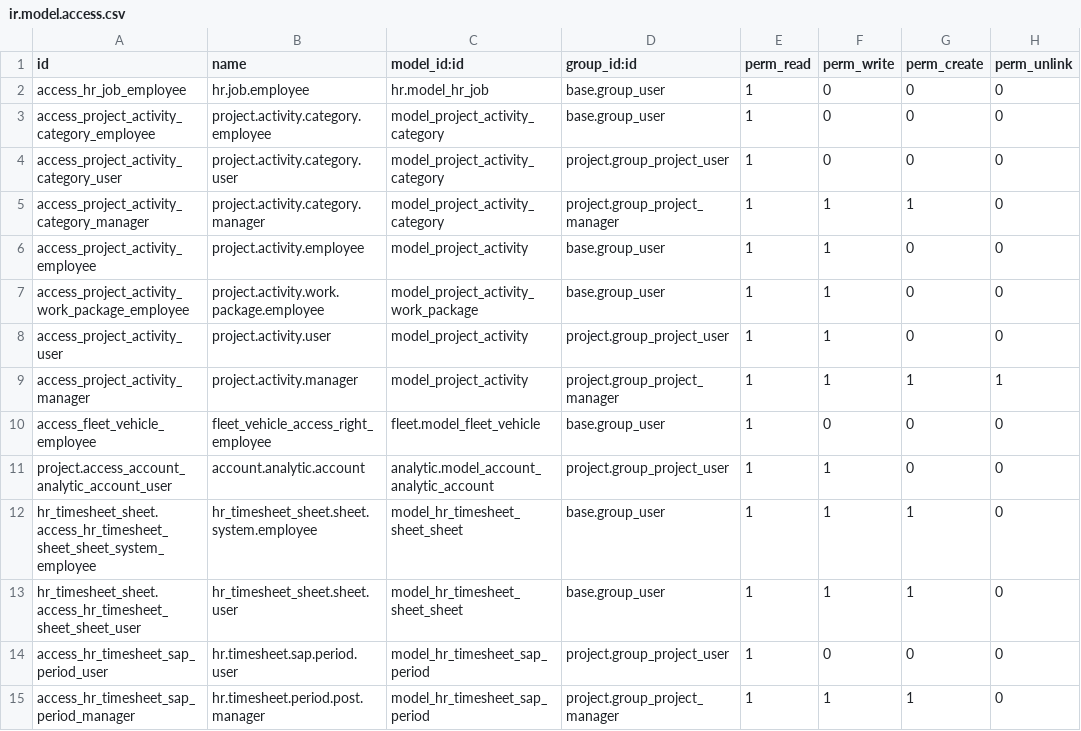
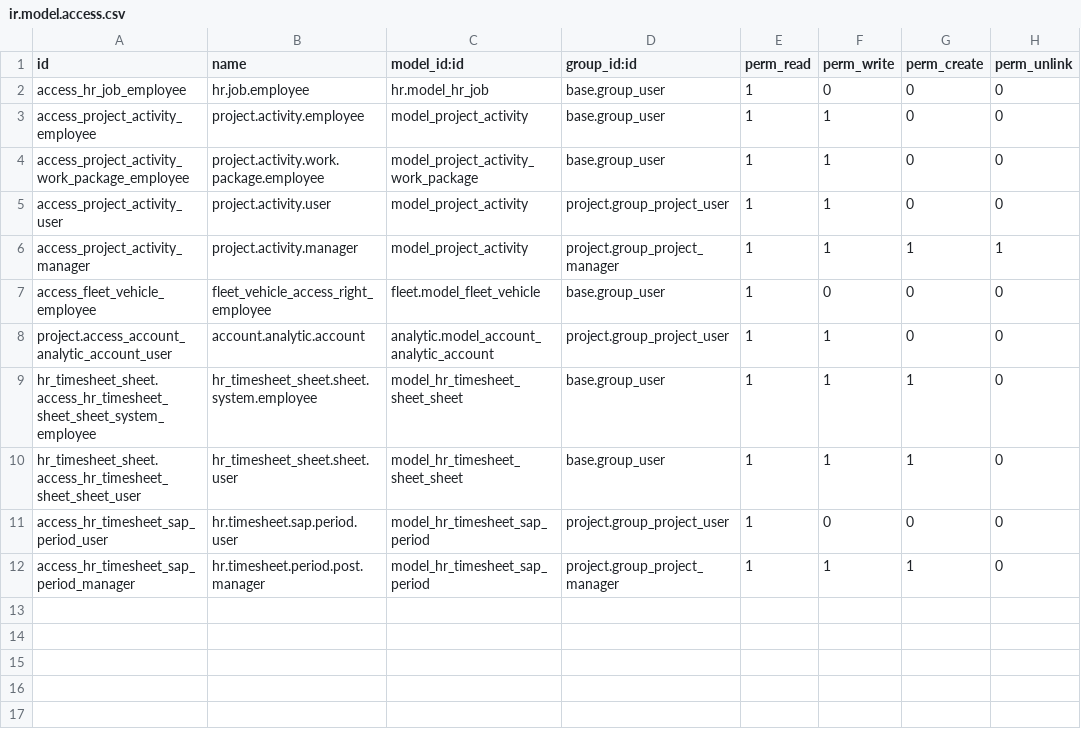
Before and after one commit to nathchan/odoo_project_extensions, a CSV file: project_timesheet_activities/security/ir.model.access.csv, drawn as a sheet.

Commit message:
project_timesheet_activities: removed unused lines from ir.model.access.csv

```diff
--- a/project_timesheet_activities/security/ir.model.access.csv
+++ b/project_timesheet_activities/security/ir.model.access.csv
@@ -2,5 +2,2 @@
 "access_hr_job_employee","hr.job.employee","hr.model_hr_job","base.group_user",1,0,0,0
-"access_project_activity_category_employee","project.activity.category.employee","model_project_activity_category","base.group_user",1,0,0,0
-"access_project_activity_category_user","project.activity.category.user","model_project_activity_category","project.group_project_user",1,0,0,0
-"access_project_activity_category_manager","project.activity.category.manager","model_project_activity_category","project.group_project_manager",1,1,1,0
 "access_project_activity_employee","project.activity.employee","model_project_activity","base.group_user",1,1,0,0
```
